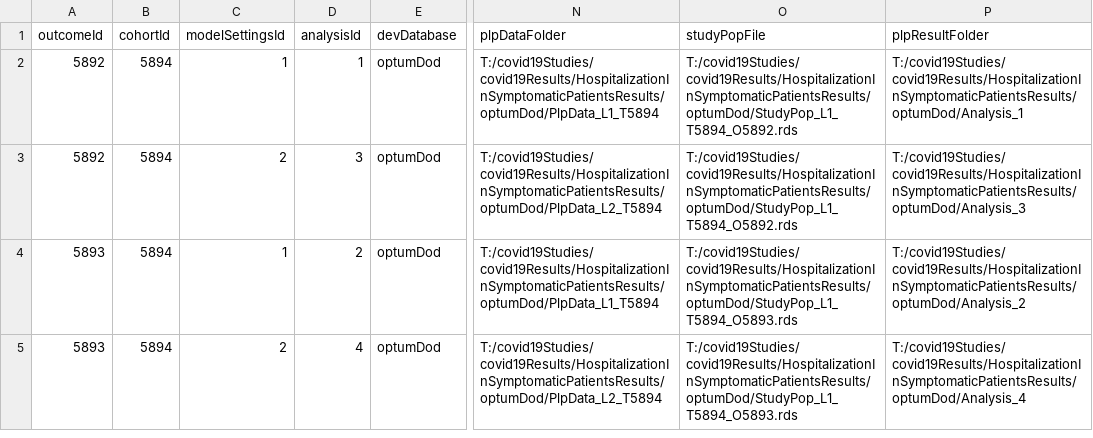
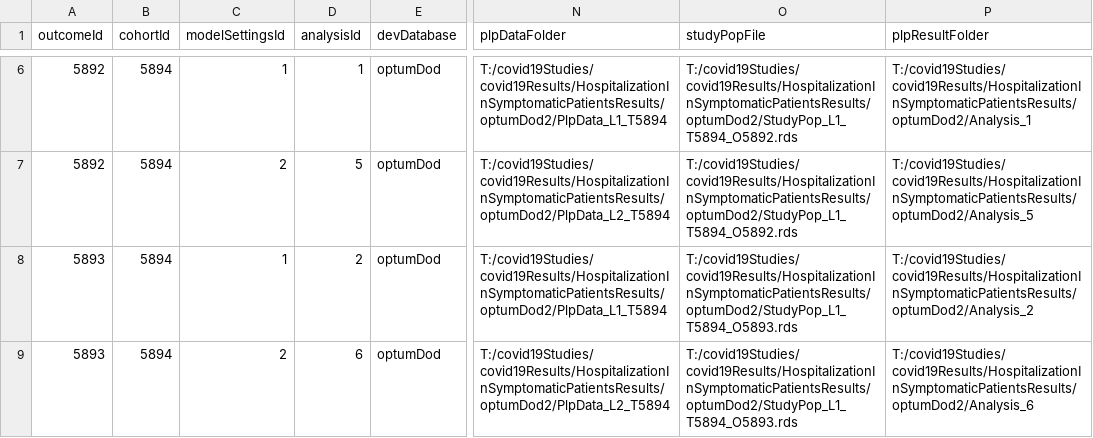
Before and after one commit to OHDSI/ShinyDeploy, a CSV file: Covid19PredictingHospitalizationInFluPatients/data/settings.csv, drawn as a sheet; only a part is shown, gaps mark what is left out; addresses are those after the commit; the diff covers the shown part only; the diff names each change by its address in the sheet, - before the commit and + after, or states it on an @@ line.

Commit message:
updating prediction covid hosp
adding more outcomes and the external validation of analysis 2

```diff
--- a/Covid19PredictingHospitalizationInFluPatients/data/settings.csv
+++ b/Covid19PredictingHospitalizationInFluPatients/data/settings.csv
-N6 (plpDataFolder): T:/covid19Studies/covid19Results/HospitalizationInSymptomaticPatientsResults/optumDod/PlpData_L1_T5894
+N6 (plpDataFolder): T:/covid19Studies/covid19Results/HospitalizationInSymptomaticPatientsResults/optumDod2/PlpData_L1_T5894
-O6:O7 (studyPopFile): T:/covid19Studies/covid19Results/HospitalizationInSymptomaticPatientsResults/optumDod/StudyPop_L1_T5894_O5892.rds
+O6:O7 (studyPopFile): T:/covid19Studies/covid19Results/HospitalizationInSymptomaticPatientsResults/optumDod2/StudyPop_L1_T5894_O5892.rds
-P6 (plpResultFolder): T:/covid19Studies/covid19Results/HospitalizationInSymptomaticPatientsResults/optumDod/Analysis_1
+P6 (plpResultFolder): T:/covid19Studies/covid19Results/HospitalizationInSymptomaticPatientsResults/optumDod2/Analysis_1
-D7 (analysisId): 3
+D7 (analysisId): 5
-N7 (plpDataFolder): T:/covid19Studies/covid19Results/HospitalizationInSymptomaticPatientsResults/optumDod/PlpData_L2_T5894
+N7 (plpDataFolder): T:/covid19Studies/covid19Results/HospitalizationInSymptomaticPatientsResults/optumDod2/PlpData_L2_T5894
-P7 (plpResultFolder): T:/covid19Studies/covid19Results/HospitalizationInSymptomaticPatientsResults/optumDod/Analysis_3
+P7 (plpResultFolder): T:/covid19Studies/covid19Results/HospitalizationInSymptomaticPatientsResults/optumDod2/Analysis_5
-N8 (plpDataFolder): T:/covid19Studies/covid19Results/HospitalizationInSymptomaticPatientsResults/optumDod/PlpData_L1_T5894
+N8 (plpDataFolder): T:/covid19Studies/covid19Results/HospitalizationInSymptomaticPatientsResults/optumDod2/PlpData_L1_T5894
-O8:O9 (studyPopFile): T:/covid19Studies/covid19Results/HospitalizationInSymptomaticPatientsResults/optumDod/StudyPop_L1_T5894_O5893.rds
+O8:O9 (studyPopFile): T:/covid19Studies/covid19Results/HospitalizationInSymptomaticPatientsResults/optumDod2/StudyPop_L1_T5894_O5893.rds
-P8 (plpResultFolder): T:/covid19Studies/covid19Results/HospitalizationInSymptomaticPatientsResults/optumDod/Analysis_2
+P8 (plpResultFolder): T:/covid19Studies/covid19Results/HospitalizationInSymptomaticPatientsResults/optumDod2/Analysis_2
-D9 (analysisId): 4
+D9 (analysisId): 6
-N9 (plpDataFolder): T:/covid19Studies/covid19Results/HospitalizationInSymptomaticPatientsResults/optumDod/PlpData_L2_T5894
+N9 (plpDataFolder): T:/covid19Studies/covid19Results/HospitalizationInSymptomaticPatientsResults/optumDod2/PlpData_L2_T5894
-P9 (plpResultFolder): T:/covid19Studies/covid19Results/HospitalizationInSymptomaticPatientsResults/optumDod/Analysis_4
+P9 (plpResultFolder): T:/covid19Studies/covid19Results/HospitalizationInSymptomaticPatientsResults/optumDod2/Analysis_6
```
Also changed, not shown: 4 added rows elsewhere in this file, 16 other files.
